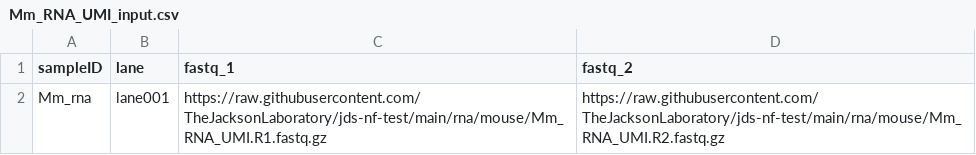
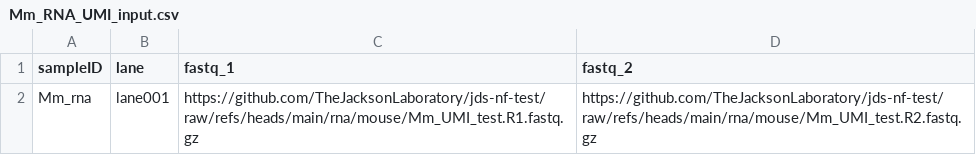
Before and after one commit to TheJacksonLaboratory/jds-nf-test, a CSV file: rna/mouse/Mm_RNA_UMI_input.csv, drawn as a sheet.

Commit message:
fix mm umi input

```diff
--- a/rna/mouse/Mm_RNA_UMI_input.csv
+++ b/rna/mouse/Mm_RNA_UMI_input.csv
@@ -1,2 +1,2 @@
 sampleID,lane,fastq_1,fastq_2
-Mm_rna,lane001,https://raw.githubusercontent.com/TheJacksonLaboratory/jds-nf-test/main/rna/mouse/Mm_RNA_UMI.R1.fastq.gz,https://raw.githubusercontent.com/TheJacksonLaboratory/jds-nf-test/main/rna/mouse/Mm_RNA_UMI.R2.fastq.gz
+Mm_rna,lane001,https://github.com/TheJacksonLaboratory/jds-nf-test/raw/refs/heads/main/rna/mouse/Mm_UMI_test.R1.fastq.gz,https://github.com/TheJacksonLaboratory/jds-nf-test/raw/refs/heads/main/rna/mouse/Mm_UMI_test.R2.fastq.gz
```
